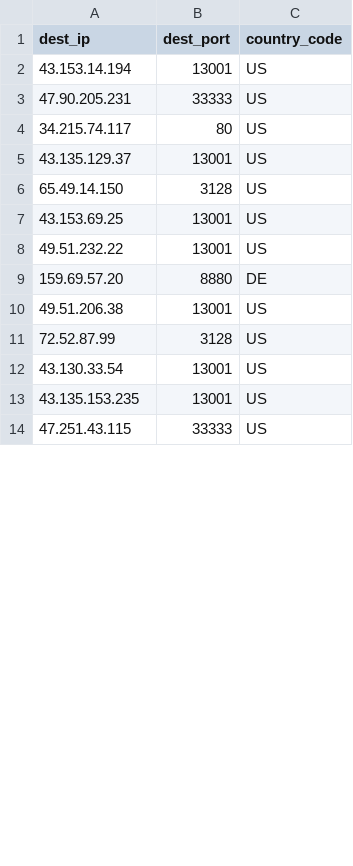
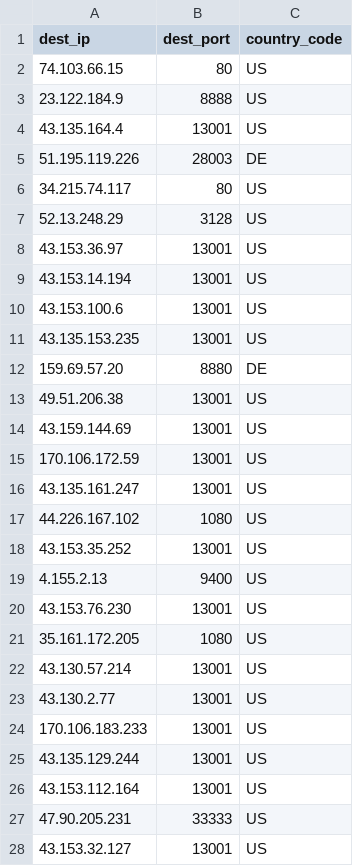
Before and after one commit to yassirusa/awesome-lists, a CSV file: Lists/PROXY/KangProxy/PROXY_ALL_kangproxy_List.csv, drawn as a sheet; only a part is shown; the shorter side is filled out with more unchanged rows; the diff covers the shown part only.

```diff
--- a/Lists/PROXY/KangProxy/PROXY_ALL_kangproxy_List.csv
+++ b/Lists/PROXY/KangProxy/PROXY_ALL_kangproxy_List.csv
@@ -1,13 +1,28 @@
 dest_ip,dest_port,country_code
+74.103.66.15,80,US
+23.122.184.9,8888,US
+43.135.164.4,13001,US
+51.195.119.226,28003,DE
+34.215.74.117,80,US
+52.13.248.29,3128,US
+43.153.36.97,13001,US
 43.153.14.194,13001,US
-47.90.205.231,33333,US
-34.215.74.117,80,US
-43.135.129.37,13001,US
-65.49.14.150,3128,US
-43.153.69.25,13001,US
-49.51.232.22,13001,US
+43.153.100.6,13001,US
+43.135.153.235,13001,US
 159.69.57.20,8880,DE
 49.51.206.38,13001,US
-72.52.87.99,3128,US
-43.130.33.54,13001,US
-43.135.153.235,13001,US
+43.159.144.69,13001,US
+170.106.172.59,13001,US
+43.135.161.247,13001,US
+44.226.167.102,1080,US
+43.153.35.252,13001,US
+4.155.2.13,9400,US
+43.153.76.230,13001,US
+35.161.172.205,1080,US
+43.130.57.214,13001,US
+43.130.2.77,13001,US
+170.106.183.233,13001,US
+43.135.129.244,13001,US
+43.153.112.164,13001,US
+47.90.205.231,33333,US
+43.153.32.127,13001,US
```
Also changed, not shown: 1 added row, 3 removed rows and 1 moved row elsewhere in this file.
